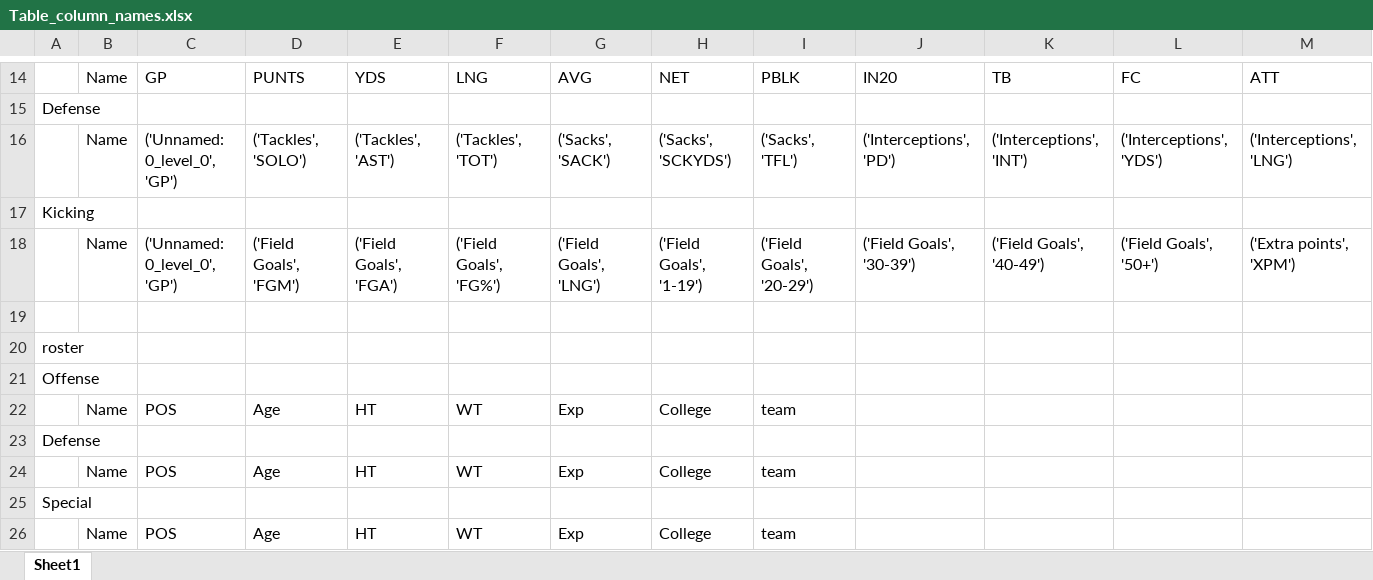
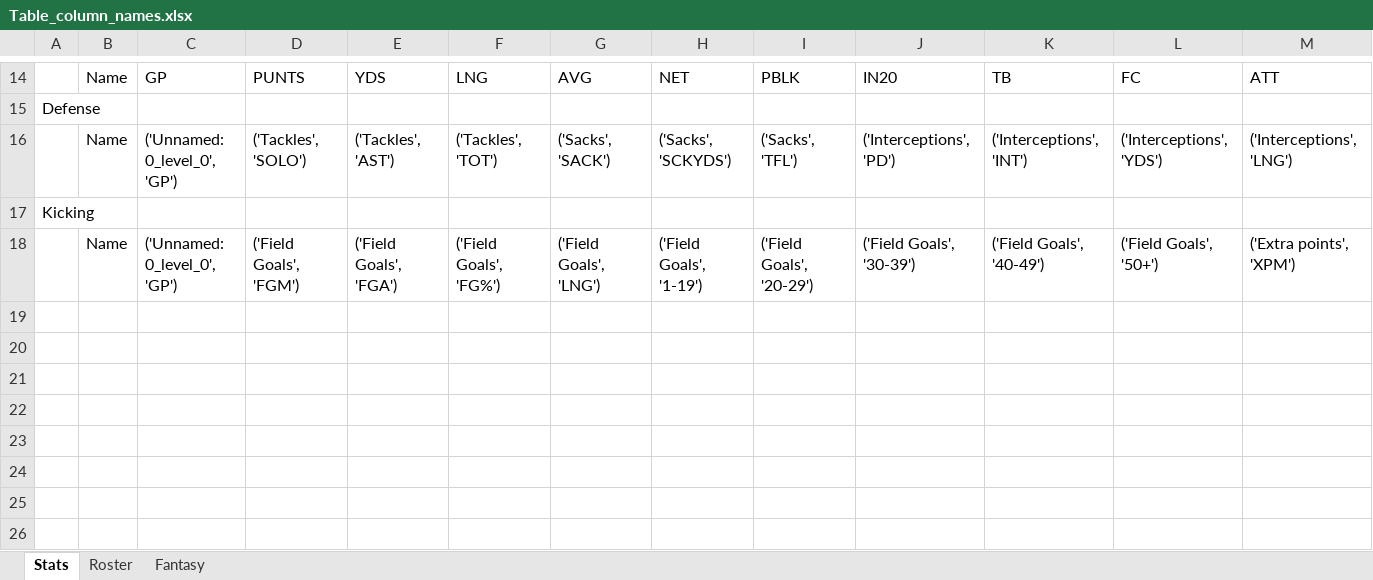
Before and after one commit to nberman12/NFL-ETL-Project, an Excel workbook: Daniel/Table_column_names.xlsx, sheet Stats, drawn as a sheet; only a part is shown, gaps mark what is left out; values as stored, in another font and other column widths than the file's, no borders; rows hold the shown columns only; the diff names each change by its address in the sheet, - before the commit and + after, or states it on an @@ line.

```diff
--- a/Daniel/Table_column_names.xlsx (sheet Stats)
+++ b/Daniel/Table_column_names.xlsx (sheet Stats)
-sheet tab: Sheet1
+sheet tab: Stats
+sheet tab: Roster
+sheet tab: Fantasy
-row 19: (empty)
-row 20: roster
-row 21: Offense
-row 22:  | Name | POS | Age | HT | WT | Exp | College | team
-row 23: Defense
-row 24:  | Name | POS | Age | HT | WT | Exp | College | team
-row 25: Special
-row 26:  | Name | POS | Age | HT | WT | Exp | College | team
```
Also changed, not shown: 6 other files.
